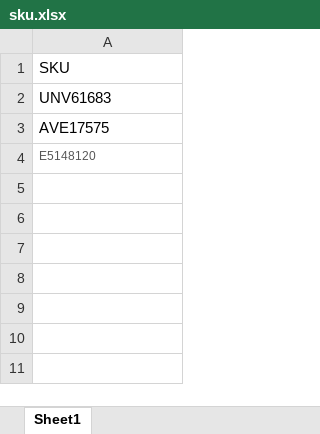
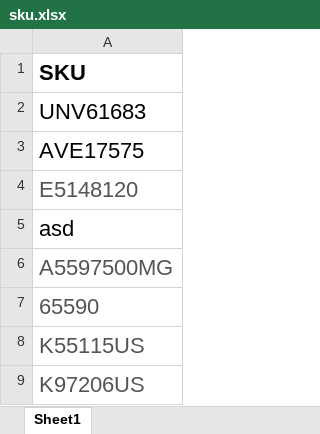
Before and after one commit to jimmyahalpara/Task-Flask-Scrapper-Site, an Excel workbook: sku.xlsx, sheet Sheet1, drawn as a sheet; values as stored, in another font and other column widths than the file's, no borders; the diff names each change by its address in the sheet, - before the commit and + after, or states it on an @@ line.

```diff
--- a/sku.xlsx (sheet Sheet1)
+++ b/sku.xlsx (sheet Sheet1)
-A1 bold: off
+A1 bold: on
@@ A1:A4 text size: larger @@
+row 5: asd
+row 6: A5597500MG
+row 7: 65590
+row 8: K55115US
+row 9: K97206US
```
Also changed, not shown: 16 other files.
